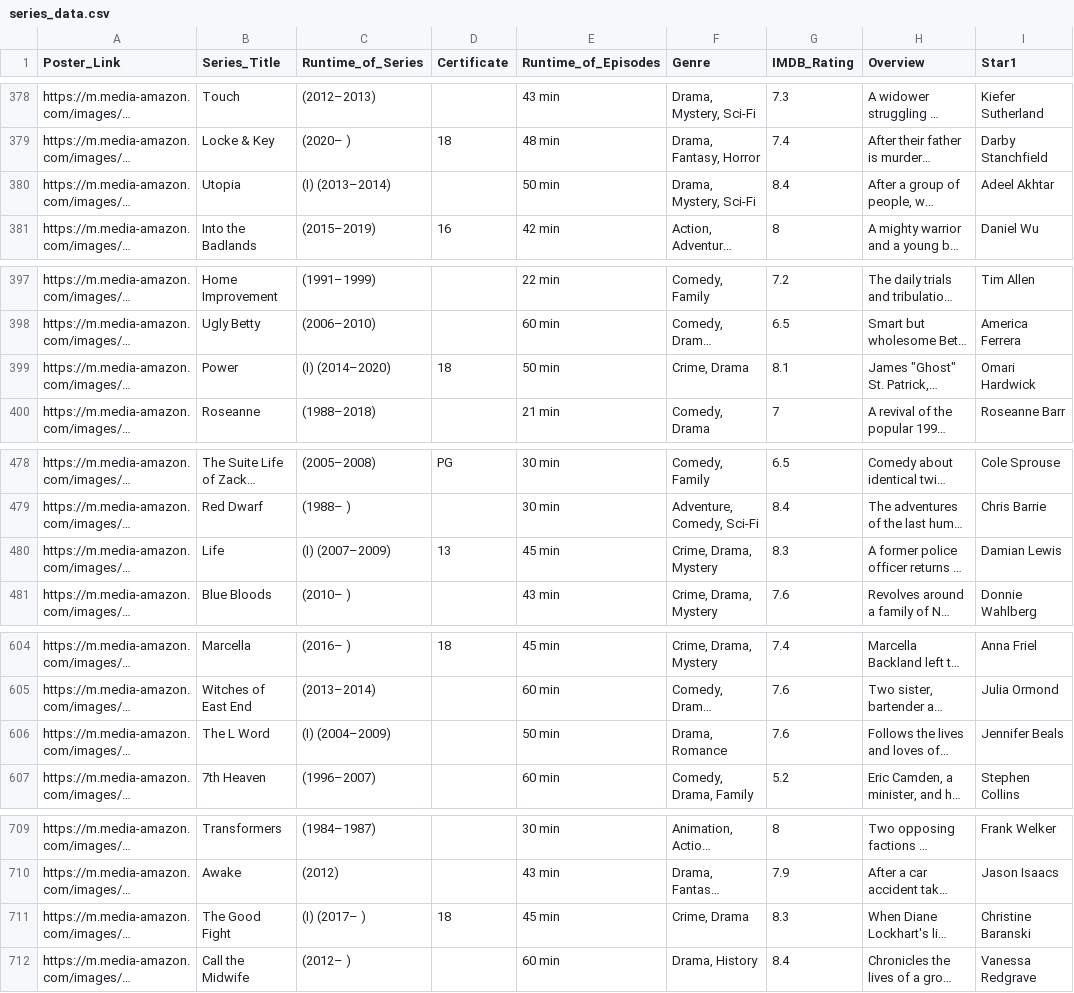
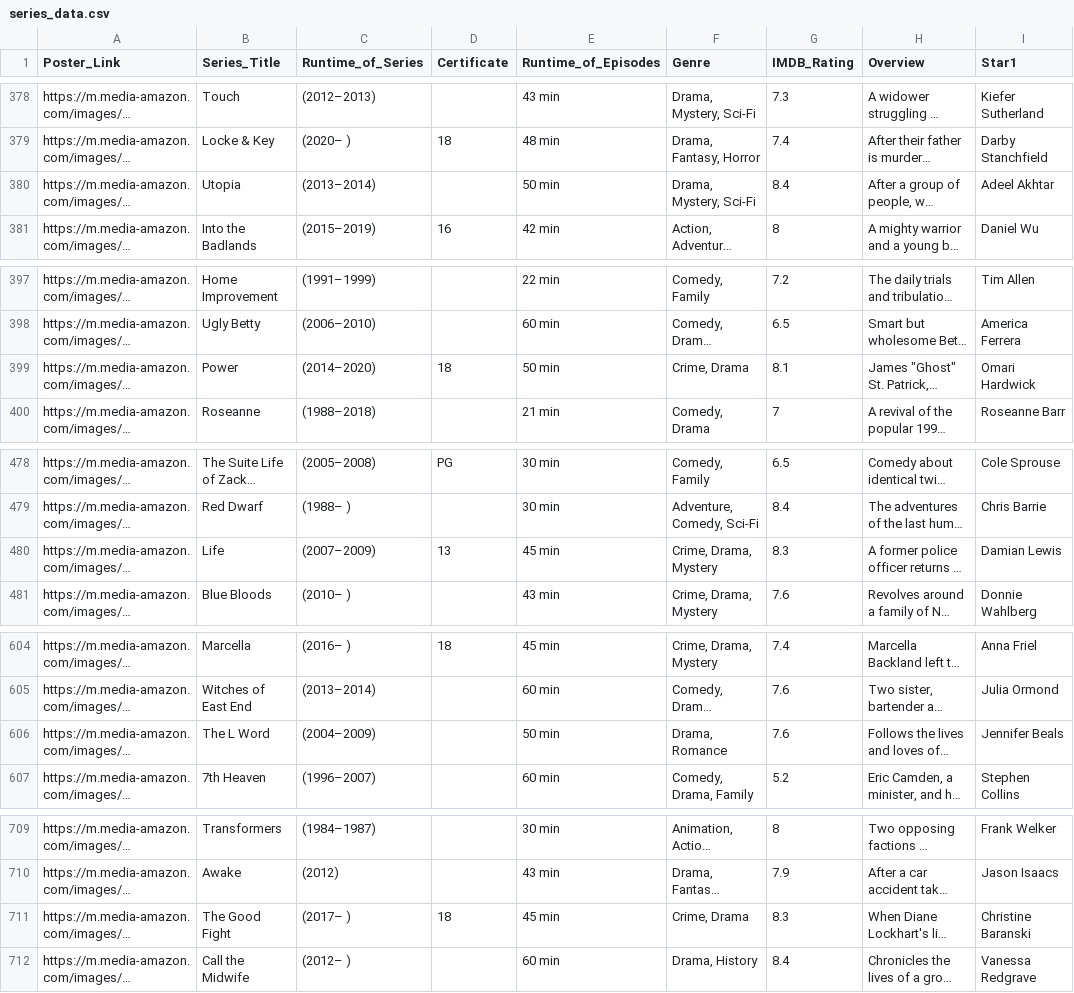
Before and after one commit to AlvarFeher/FinalChatbot, a CSV file: data/series_data.csv, drawn as a sheet; only a part is shown, gaps mark what is left out; long unchanged cells end in …; the diff covers the shown part only; the diff names each change by its address in the sheet, - before the commit and + after, or states it on an @@ line.

```diff
--- a/data/series_data.csv
+++ b/data/series_data.csv
-C380 (Runtime_of_Series): (I) (2013–2014)
+C380 (Runtime_of_Series): (2013–2014)
-C399 (Runtime_of_Series): (I) (2014–2020)
+C399 (Runtime_of_Series): (2014–2020)
-C480 (Runtime_of_Series): (I) (2007–2009)
+C480 (Runtime_of_Series): (2007–2009)
-C606 (Runtime_of_Series): (I) (2004–2009)
+C606 (Runtime_of_Series): (2004–2009)
-C711 (Runtime_of_Series): (I) (2017– )
+C711 (Runtime_of_Series): (2017– )
```
Also changed, not shown: 34 edited cells elsewhere in this file, 3 other files.
